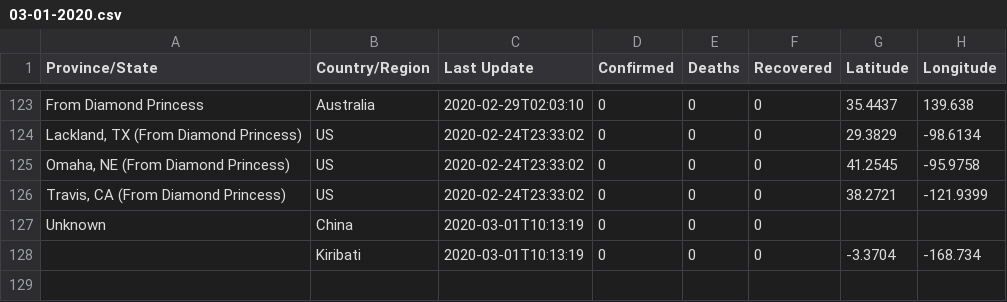
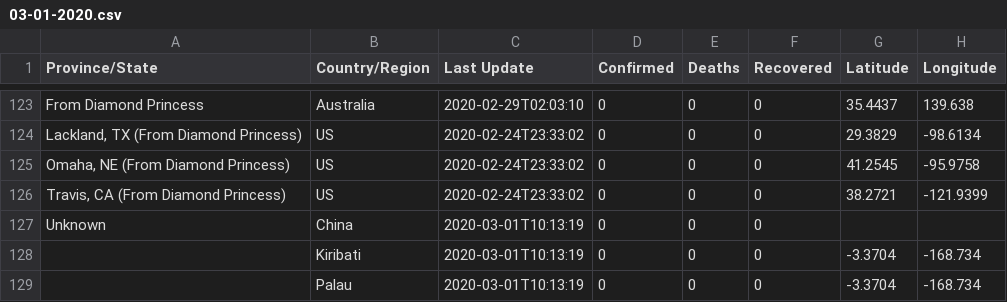
Before and after one commit to leafwind/COVID-19-Taiwan, a CSV file: csse_covid_19_data/csse_covid_19_daily_reports/03-01-2020.csv, drawn as a sheet; only a part is shown, gaps mark what is left out.

```diff
--- a/csse_covid_19_data/csse_covid_19_daily_reports/03-01-2020.csv
+++ b/csse_covid_19_data/csse_covid_19_daily_reports/03-01-2020.csv
@@ -128 +128,2 @@ Unknown,China,2020-03-01T10:13:19,0,0,0,,
 ,Kiribati,2020-03-01T10:13:19,0,0,0,-3.3704,-168.734
+,Palau,2020-03-01T10:13:19,0,0,0,-3.3704,-168.734
```
Also changed, not shown: csse_covid_19_data/csse_covid_19_daily_reports/03-02-2020.csv, csse_covid_19_data/csse_covid_19_daily_reports/03-03-2020.csv, 46 other files.
